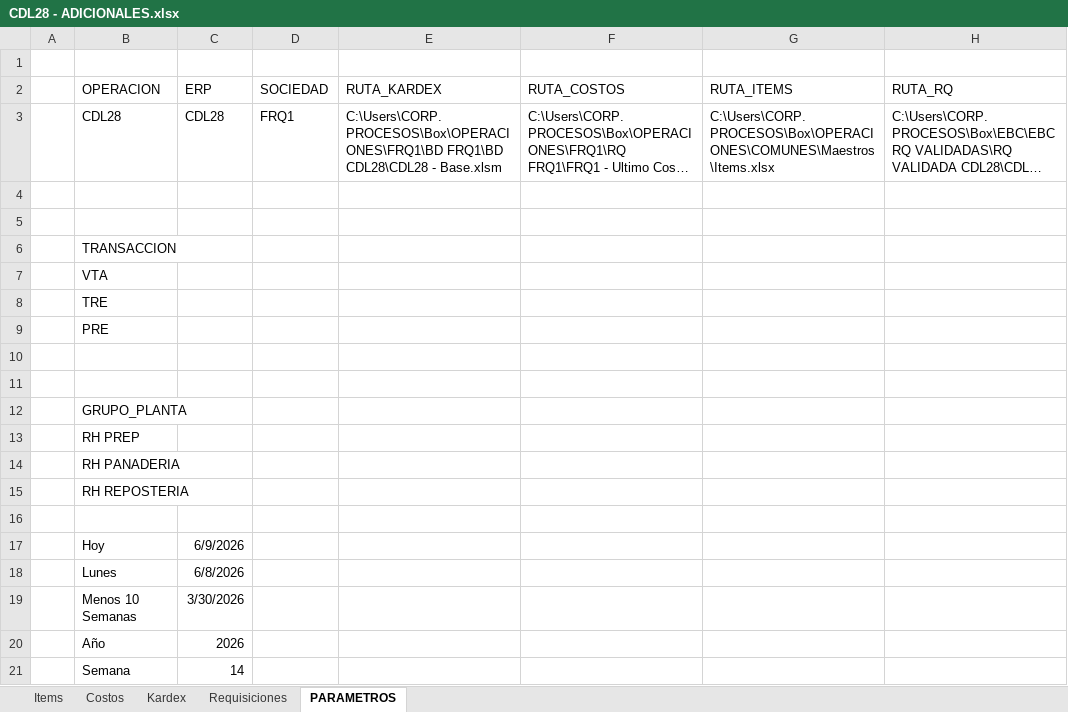
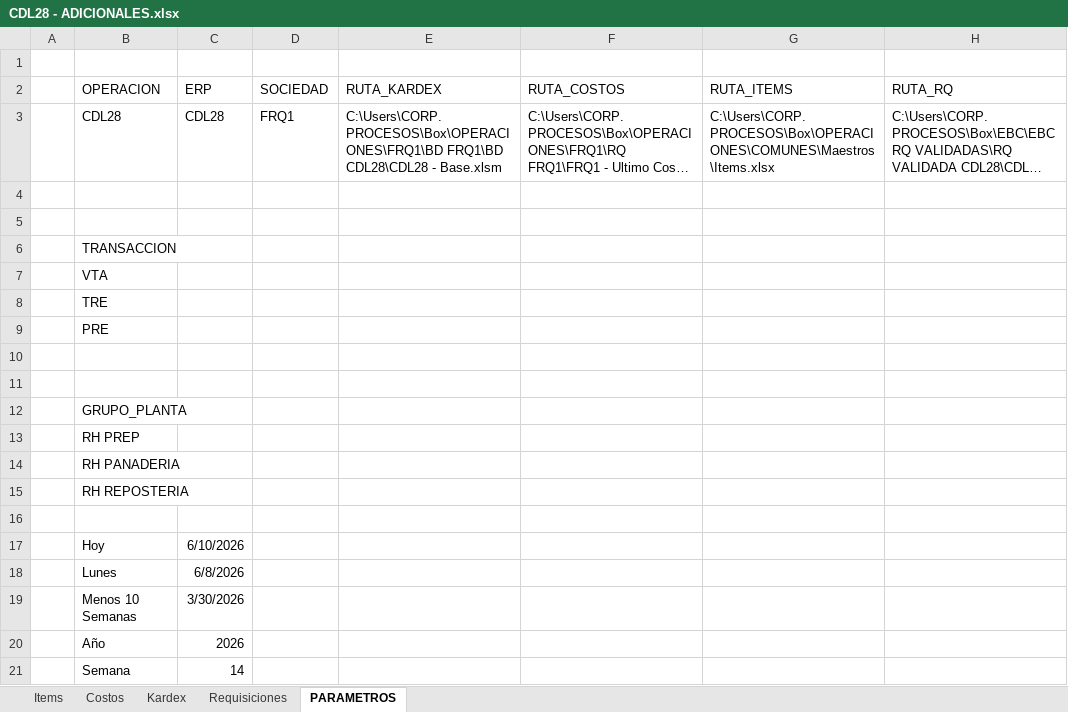
Before and after one commit to AlvaroCornejo/EBC_PEDIDOS_ADICIONALES, an Excel workbook: data/CDL28 - ADICIONALES.xlsx, sheet PARAMETROS, drawn as a sheet; only a part is shown; long unchanged cells end in …; values as stored, in another font and other column widths than the file's, no borders; table styles not drawn; the diff names each change by its address in the sheet, - before the commit and + after, or states it on an @@ line.

```diff
--- a/data/CDL28 - ADICIONALES.xlsx (sheet PARAMETROS)
+++ b/data/CDL28 - ADICIONALES.xlsx (sheet PARAMETROS)
-C17 (ERP): 6/9/2026
+C17 (ERP): 6/10/2026
```
Also changed, not shown: sheet Kardex, data/DOSIMETRIA - ADICIONALES.xlsx, data/GBADC - ADICIONALES.xlsx, 8 other files.
